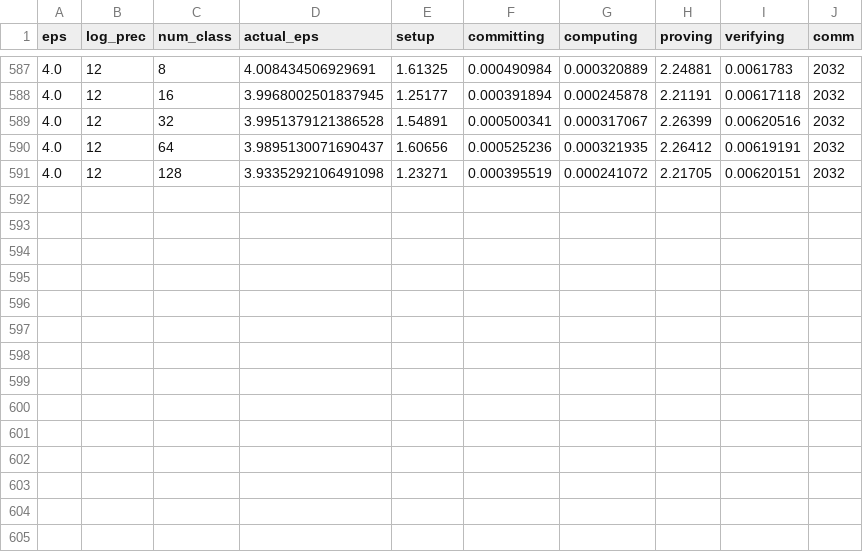
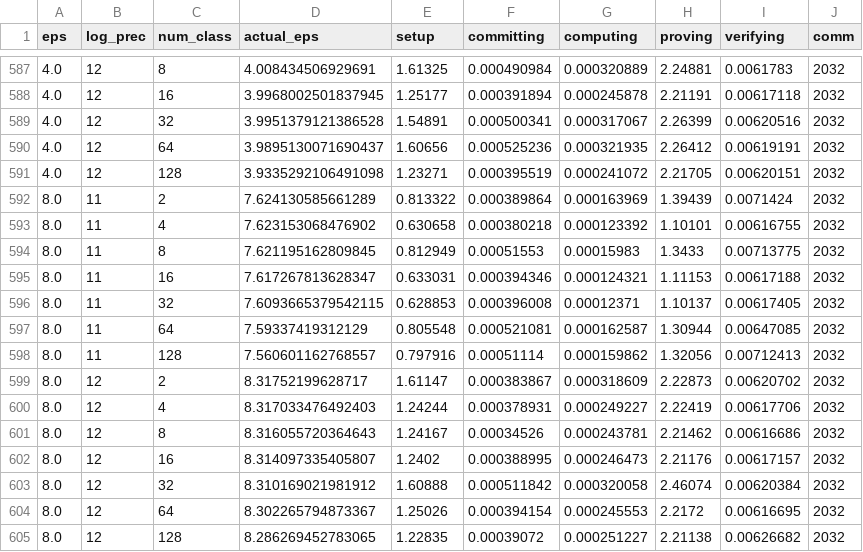
Before and after one commit to jvhs0706/VDDP, a CSV file: logs/vrr.csv, drawn as a sheet; only a part is shown, gaps mark what is left out; the diff names each change by its address in the sheet, - before the commit and + after, or states it on an @@ line.

Commit message:
Update vrr logs for eps = 8.0, run 2

```diff
--- a/logs/vrr.csv
+++ b/logs/vrr.csv
+row 592: 8.0 | 11 | 2 | 7.624130585661289 | 0.813322 | 0.000389864 | 0.000163969 | 1.39439 | 0.0071424 | 2032
+row 593: 8.0 | 11 | 4 | 7.623153068476902 | 0.630658 | 0.000380218 | 0.000123392 | 1.10101 | 0.00616755 | 2032
+row 594: 8.0 | 11 | 8 | 7.621195162809845 | 0.812949 | 0.00051553 | 0.00015983 | 1.3433 | 0.00713775 | 2032
+row 595: 8.0 | 11 | 16 | 7.617267813628347 | 0.633031 | 0.000394346 | 0.000124321 | 1.11153 | 0.00617188 | 2032
+row 596: 8.0 | 11 | 32 | 7.6093665379542115 | 0.628853 | 0.000396008 | 0.00012371 | 1.10137 | 0.00617405 | 2032
+row 597: 8.0 | 11 | 64 | 7.59337419312129 | 0.805548 | 0.000521081 | 0.000162587 | 1.30944 | 0.00647085 | 2032
+row 598: 8.0 | 11 | 128 | 7.560601162768557 | 0.797916 | 0.00051114 | 0.000159862 | 1.32056 | 0.00712413 | 2032
+row 599: 8.0 | 12 | 2 | 8.31752199628717 | 1.61147 | 0.000383867 | 0.000318609 | 2.22873 | 0.00620702 | 2032
+row 600: 8.0 | 12 | 4 | 8.317033476492403 | 1.24244 | 0.000378931 | 0.000249227 | 2.22419 | 0.00617706 | 2032
+row 601: 8.0 | 12 | 8 | 8.316055720364643 | 1.24167 | 0.00034526 | 0.000243781 | 2.21462 | 0.00616686 | 2032
+row 602: 8.0 | 12 | 16 | 8.314097335405807 | 1.2402 | 0.000388995 | 0.000246473 | 2.21176 | 0.00617157 | 2032
+row 603: 8.0 | 12 | 32 | 8.310169021981912 | 1.60888 | 0.000511842 | 0.000320058 | 2.46074 | 0.00620384 | 2032
+row 604: 8.0 | 12 | 64 | 8.302265794873367 | 1.25026 | 0.000394154 | 0.000245553 | 2.2172 | 0.00616695 | 2032
+row 605: 8.0 | 12 | 128 | 8.286269452783065 | 1.22835 | 0.00039072 | 0.000251227 | 2.21138 | 0.00626682 | 2032
```
